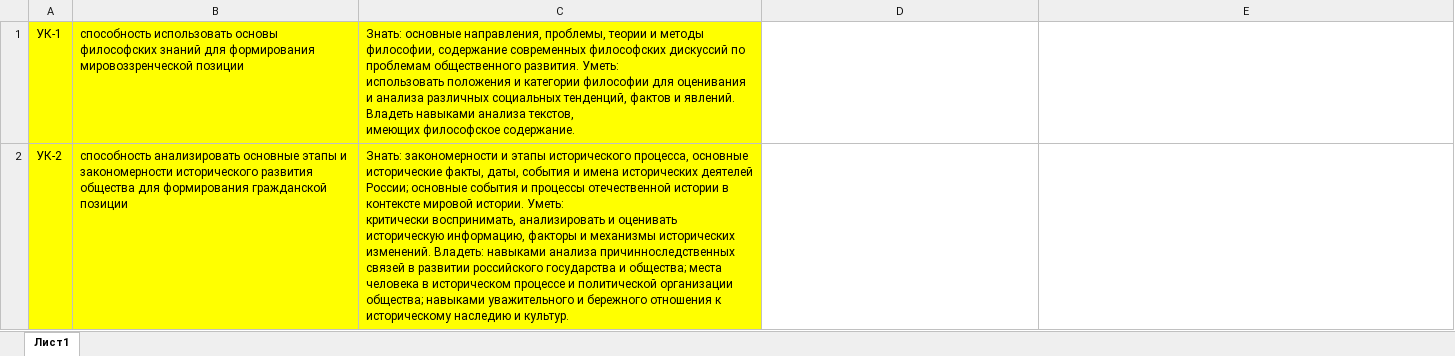
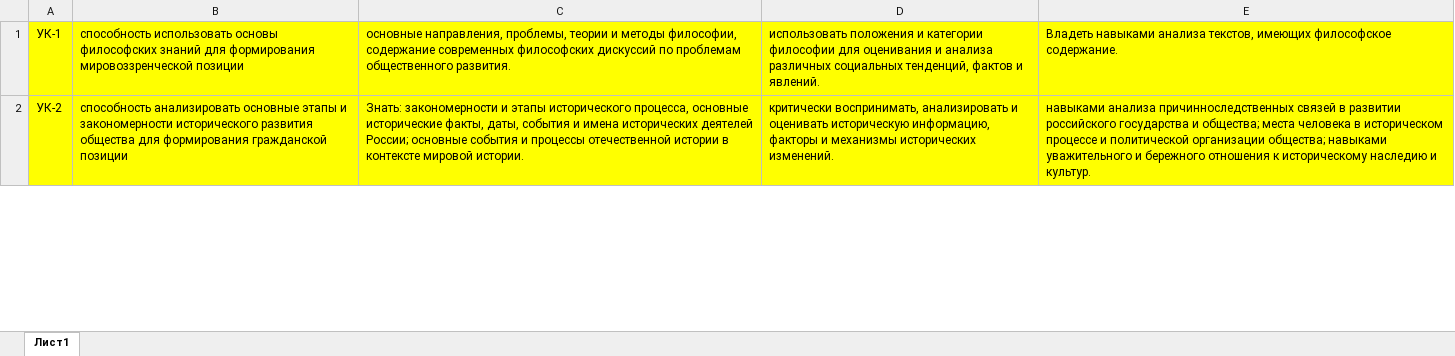
Before and after one commit to Syava29/PracticeApp, an Excel workbook: data/Компетенции.xlsx, sheet Лист1, drawn as a sheet; only a part is shown; values as stored, in another font and other column widths than the file's, no borders; ↵ is a line break in a cell; the diff covers the shown part only; the diff names each change by its address in the sheet, - before the commit and + after, or states it on an @@ line.

```diff
--- a/data/Компетенции.xlsx (sheet Лист1)
+++ b/data/Компетенции.xlsx (sheet Лист1)
-C1: Знать: основные направления, проблемы, теории и методы философии, содержание современных философских дискуссий по проблемам общественного развития. Уметь: ↵ использовать положения и категории философии для оценивания и анализа различных социальных тенденций, фактов и явлений. Владеть навыками анализа текстов, ↵ имеющих философское содержание.
+C1: основные направления, проблемы, теории и методы философии, содержание современных философских дискуссий по проблемам общественного развития.
-D1: (empty)
+D1: использовать положения и категории философии для оценивания и анализа различных социальных тенденций, фактов и явлений.
-D1:E2 fill: none
+D1:E2 fill: #FFFF00
-E1: (empty)
+E1: Владеть навыками анализа текстов, имеющих философское содержание.
-C2: …мировой истории. Уметь: ↵ критически воспринимать, анализировать и оценивать историческую информацию, факторы и механизмы исторических изменений. Владеть: навыками анализа причинноследственных связей в развитии российского государства и общества; места человека в историческом процессе и политической организации общества; навыками уважительного и бережного отношения к историческому наследию и культур.
+C2: …мировой истории.
-D2: (empty)
+D2: критически воспринимать, анализировать и оценивать историческую информацию, факторы и механизмы исторических изменений.
-E2: (empty)
+E2: навыками анализа причинноследственных связей в развитии российского государства и общества; места человека в историческом процессе и политической организации общества; навыками уважительного и бережного отношения к историческому наследию и культур.
```
Also changed, not shown: 9 edited cells and cell formats elsewhere in this sheet, 13 other files.
